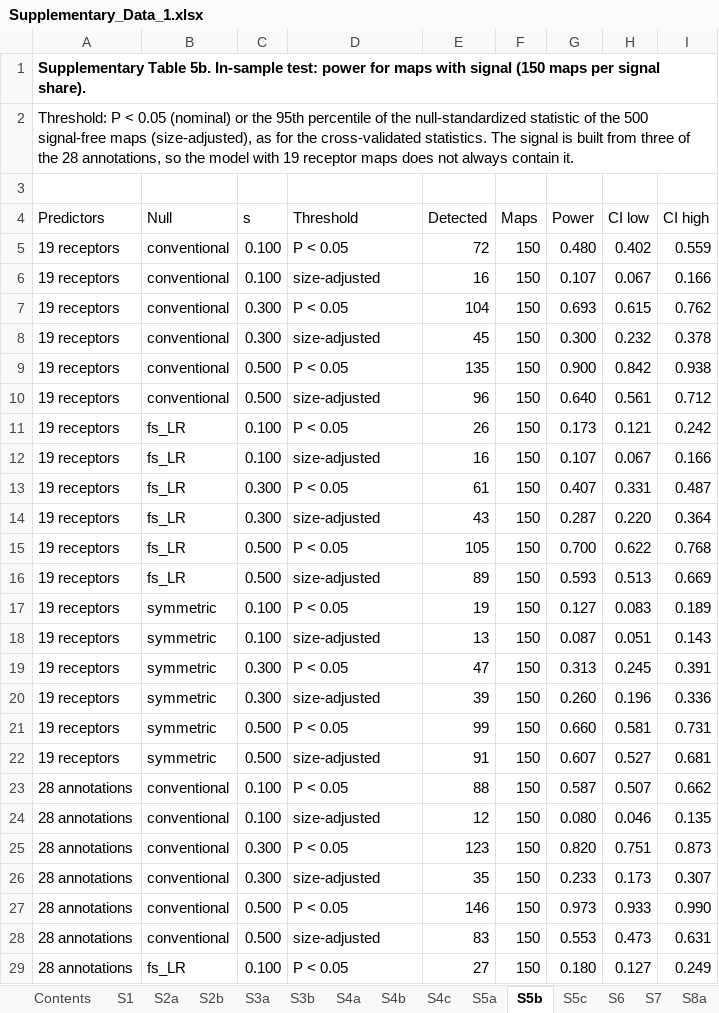
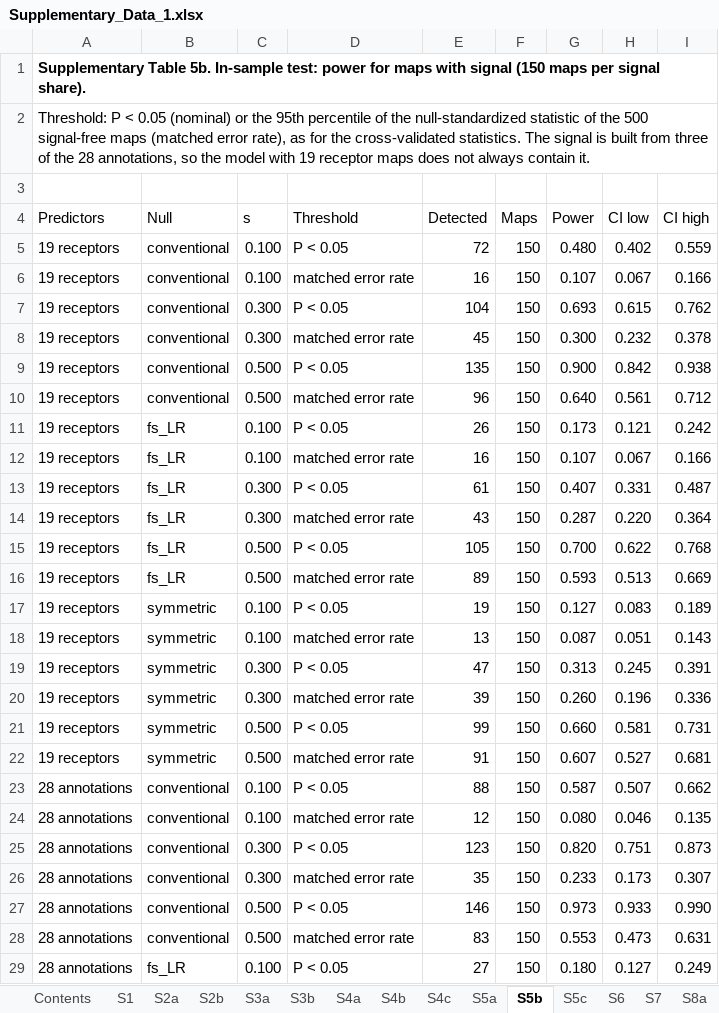
Before and after one commit to winterdrops/hemispheric-homology-brain-maps, an Excel workbook: figures/Supplementary_Data_1.xlsx, sheet S5b, drawn as a sheet; only a part is shown; values as stored, in another font and other column widths than the file's, no borders; the diff covers the shown part only; the diff names each change by its address in the sheet, - before the commit and + after, or states it on an @@ line.

```diff
--- a/figures/Supplementary_Data_1.xlsx (sheet S5b)
+++ b/figures/Supplementary_Data_1.xlsx (sheet S5b)
-A2 (Predictors): …signal-free maps (size-adjusted), as for…
+A2 (Predictors): …signal-free maps (matched error rate), as for…
-D6 (Threshold): size-adjusted
+D6 (Threshold): matched error rate
-D8 (Threshold): size-adjusted
+D8 (Threshold): matched error rate
-D10 (Threshold): size-adjusted
+D10 (Threshold): matched error rate
-D12 (Threshold): size-adjusted
+D12 (Threshold): matched error rate
-D14 (Threshold): size-adjusted
+D14 (Threshold): matched error rate
-D16 (Threshold): size-adjusted
+D16 (Threshold): matched error rate
-D18 (Threshold): size-adjusted
+D18 (Threshold): matched error rate
-D20 (Threshold): size-adjusted
+D20 (Threshold): matched error rate
-D22 (Threshold): size-adjusted
+D22 (Threshold): matched error rate
-D24 (Threshold): size-adjusted
+D24 (Threshold): matched error rate
-D26 (Threshold): size-adjusted
+D26 (Threshold): matched error rate
-D28 (Threshold): size-adjusted
+D28 (Threshold): matched error rate
```
Also changed, not shown: 6 edited cells elsewhere in this sheet, sheet S13a_full, sheet S11c, sheet Contents, sheet S13a, sheet S4a, sheet S4c, 16 more sheets, figures/Source_Data.xlsx, 56 other files.
